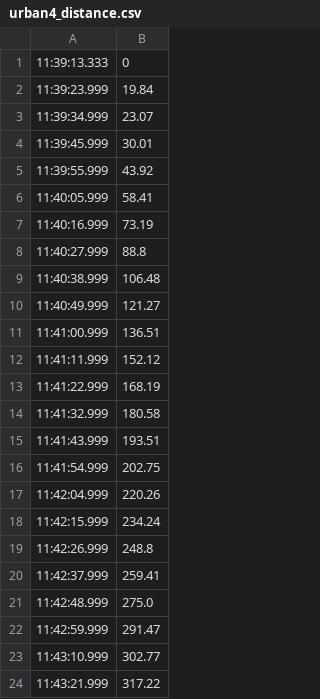
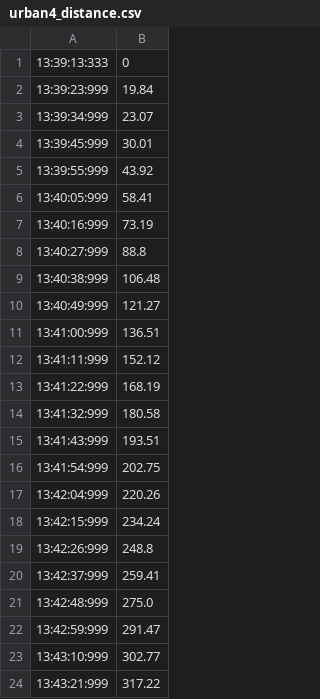
Before and after one commit to Dylrak/project_devices, a CSV file: Logs/Urban area/urban4_distance.csv, drawn as a sheet.

```diff
--- a/Logs/Urban area/urban4_distance.csv
+++ b/Logs/Urban area/urban4_distance.csv
@@ -1,24 +1,24 @@
-11:39:13.333,0
-11:39:23.999,19.84
-11:39:34.999,23.07
-11:39:45.999,30.01
-11:39:55.999,43.92
-11:40:05.999,58.41
-11:40:16.999,73.19
-11:40:27.999,88.8
-11:40:38.999,106.48
-11:40:49.999,121.27
-11:41:00.999,136.51
-11:41:11.999,152.12
-11:41:22.999,168.19
-11:41:32.999,180.58
-11:41:43.999,193.51
-11:41:54.999,202.75
-11:42:04.999,220.26
-11:42:15.999,234.24
-11:42:26.999,248.8
-11:42:37.999,259.41
-11:42:48.999,275.0
-11:42:59.999,291.47
-11:43:10.999,302.77
-11:43:21.999,317.22
+13:39:13:333,0
+13:39:23:999,19.84
+13:39:34:999,23.07
+13:39:45:999,30.01
+13:39:55:999,43.92
+13:40:05:999,58.41
+13:40:16:999,73.19
+13:40:27:999,88.8
+13:40:38:999,106.48
+13:40:49:999,121.27
+13:41:00:999,136.51
+13:41:11:999,152.12
+13:41:22:999,168.19
+13:41:32:999,180.58
+13:41:43:999,193.51
+13:41:54:999,202.75
+13:42:04:999,220.26
+13:42:15:999,234.24
+13:42:26:999,248.8
+13:42:37:999,259.41
+13:42:48:999,275.0
+13:42:59:999,291.47
+13:43:10:999,302.77
+13:43:21:999,317.22
```
Also changed, not shown: Logs/Urban area/urban1_distance.csv, Logs/Urban area/urban2_distance.csv, 12 other files.
